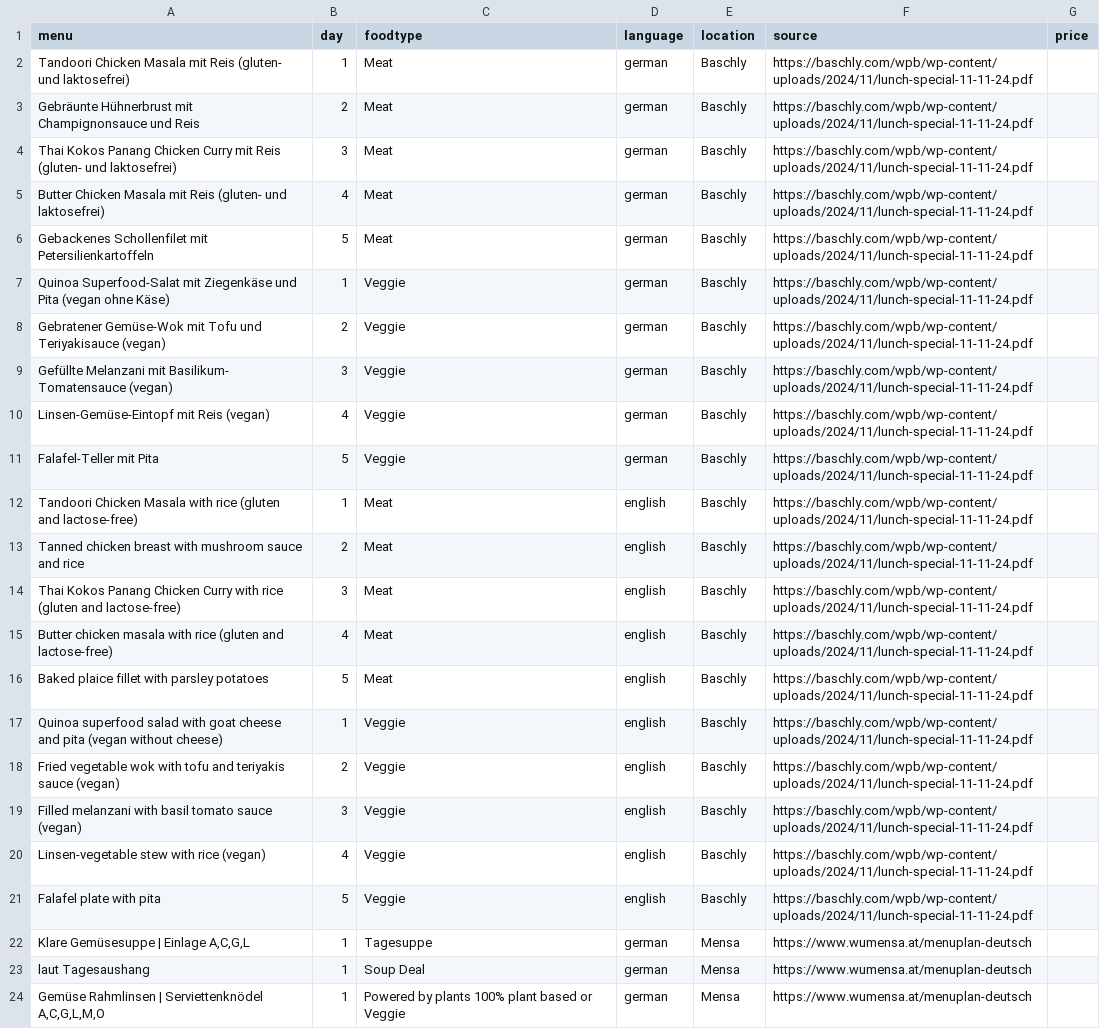
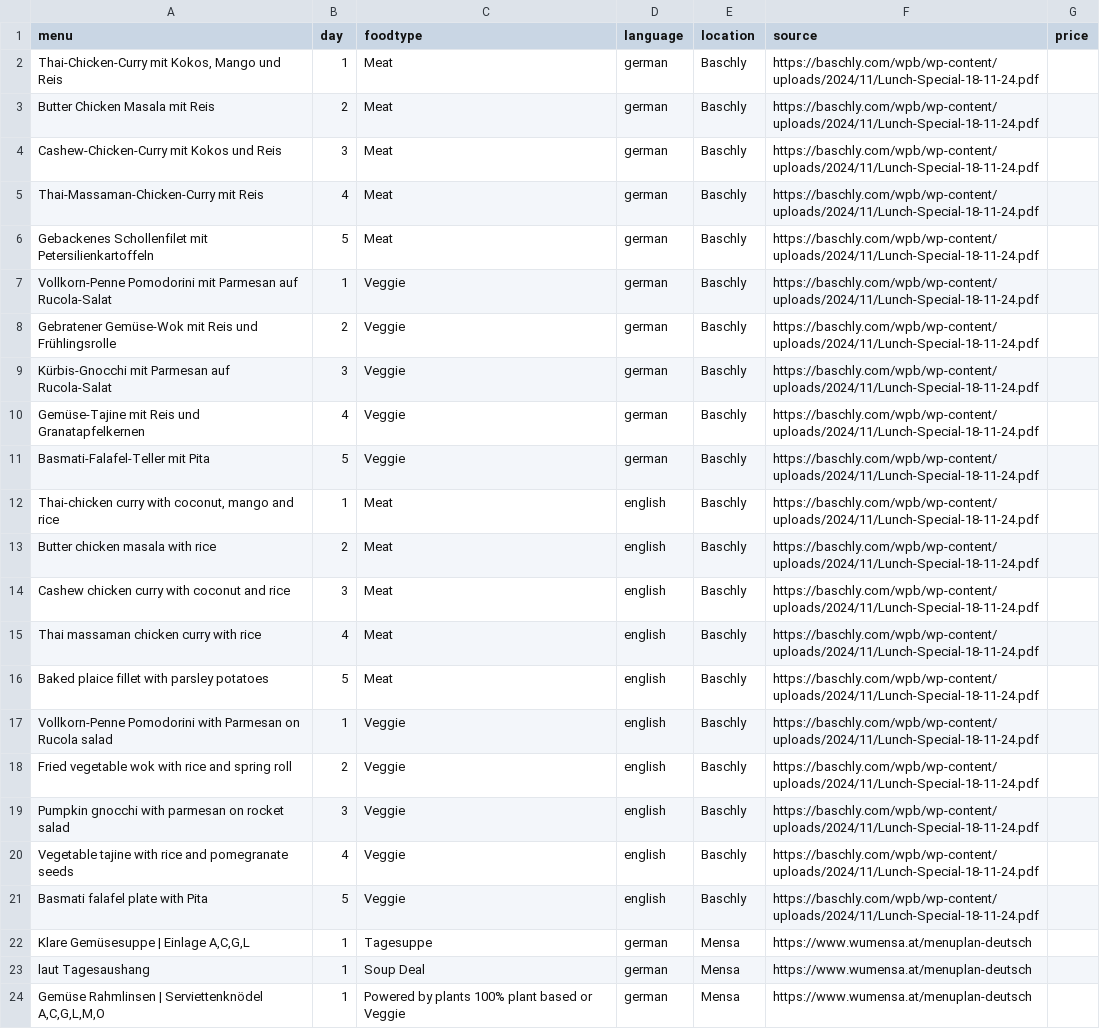
Before and after one commit to maxmheinze/menuscrape, a CSV file: menu_data.csv, drawn as a sheet; only a part is shown; the diff covers the shown part only; the diff names each change by its address in the sheet, - before the commit and + after, or states it on an @@ line.

```diff
--- a/menu_data.csv
+++ b/menu_data.csv
-A2 (menu): Tandoori Chicken Masala mit Reis (gluten- und laktosefrei)
+A2 (menu): Thai-Chicken-Curry mit Kokos, Mango und Reis
-F2:F21 (source): https://baschly.com/wpb/wp-content/uploads/2024/11/lunch-special-11-11-24.pdf
+F2:F21 (source): https://baschly.com/wpb/wp-content/uploads/2024/11/Lunch-Special-18-11-24.pdf
-A3 (menu): Gebräunte Hühnerbrust mit Champignonsauce und Reis
+A3 (menu): Butter Chicken Masala mit Reis
-A4 (menu): Thai Kokos Panang Chicken Curry mit Reis (gluten- und laktosefrei)
+A4 (menu): Cashew-Chicken-Curry mit Kokos und Reis
-A5 (menu): Butter Chicken Masala mit Reis (gluten- und laktosefrei)
+A5 (menu): Thai-Massaman-Chicken-Curry mit Reis
-A7 (menu): Quinoa Superfood-Salat mit Ziegenkäse und Pita (vegan ohne Käse)
+A7 (menu): Vollkorn-Penne Pomodorini mit Parmesan auf Rucola-Salat
-A8 (menu): …Gemüse-Wok mit Tofu und Teriyakisauce (vegan)
+A8 (menu): …Gemüse-Wok mit Reis und Frühlingsrolle
-A9 (menu): Gefüllte Melanzani mit Basilikum- Tomatensauce (vegan)
+A9 (menu): Kürbis-Gnocchi mit Parmesan auf Rucola-Salat
-A10 (menu): Linsen-Gemüse-Eintopf mit Reis (vegan)
+A10 (menu): Gemüse-Tajine mit Reis und Granatapfelkernen
-A11 (menu): Falafel-Teller mit Pita
+A11 (menu): Basmati-Falafel-Teller mit Pita
-A12 (menu): Tandoori Chicken Masala with rice (gluten and lactose-free)
+A12 (menu): Thai-chicken curry with coconut, mango and rice
-A13 (menu): Tanned chicken breast with mushroom sauce and rice
+A13 (menu): Butter chicken masala with rice
-A14 (menu): Thai Kokos Panang Chicken Curry with rice (gluten and lactose-free)
+A14 (menu): Cashew chicken curry with coconut and rice
-A15 (menu): Butter chicken masala with rice (gluten and lactose-free)
+A15 (menu): Thai massaman chicken curry with rice
-A17 (menu): Quinoa superfood salad with goat cheese and pita (vegan without cheese)
+A17 (menu): Vollkorn-Penne Pomodorini with Parmesan on Rucola salad
-A18 (menu): …wok with tofu and teriyakis sauce (vegan)
+A18 (menu): …wok with rice and spring roll
-A19 (menu): Filled melanzani with basil tomato sauce (vegan)
+A19 (menu): Pumpkin gnocchi with parmesan on rocket salad
-A20 (menu): Linsen-vegetable stew with rice (vegan)
+A20 (menu): Vegetable tajine with rice and pomegranate seeds
-A21 (menu): Falafel plate with pita
+A21 (menu): Basmati falafel plate with Pita
```
Also changed, not shown: 10 added rows and 84 edited cells elsewhere in this file, 1 other file.
